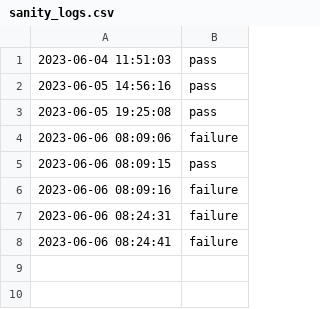
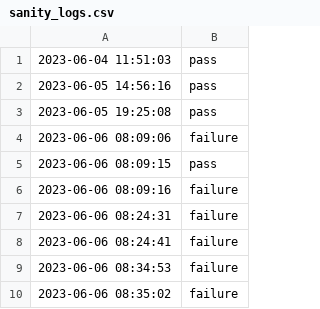
Before and after one commit to kubescape/workflows, a CSV file: logs/sanity_logs.csv, drawn as a sheet.

Commit message:
Update sanily logs with new data

```diff
--- a/logs/sanity_logs.csv
+++ b/logs/sanity_logs.csv
@@ -8 +8,3 @@
 2023-06-06 08:24:41,failure
+2023-06-06 08:34:53,failure
+2023-06-06 08:35:02,failure
```
